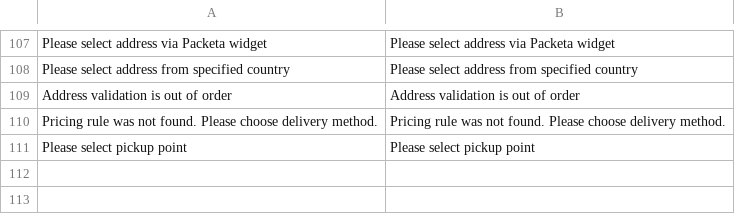
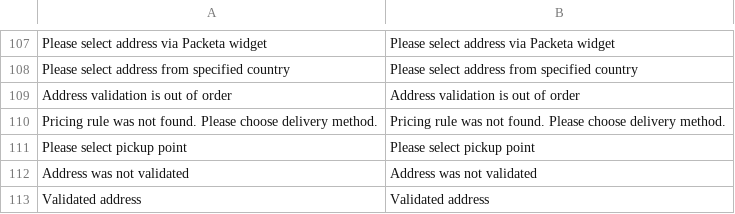
Before and after one commit to Zasilkovna/magento2, a CSV file: Packetery/Checkout/i18n/en_GB.csv, drawn as a sheet; only a part is shown, gaps mark what is left out.

```diff
--- a/Packetery/Checkout/i18n/en_GB.csv
+++ b/Packetery/Checkout/i18n/en_GB.csv
@@ -111 +111,3 @@
 "Please select pickup point","Please select pickup point"
+"Address was not validated","Address was not validated"
+"Validated address","Validated address"
```
Also changed, not shown: Packetery/Checkout/i18n/cs_CZ.csv, 11 other files.
